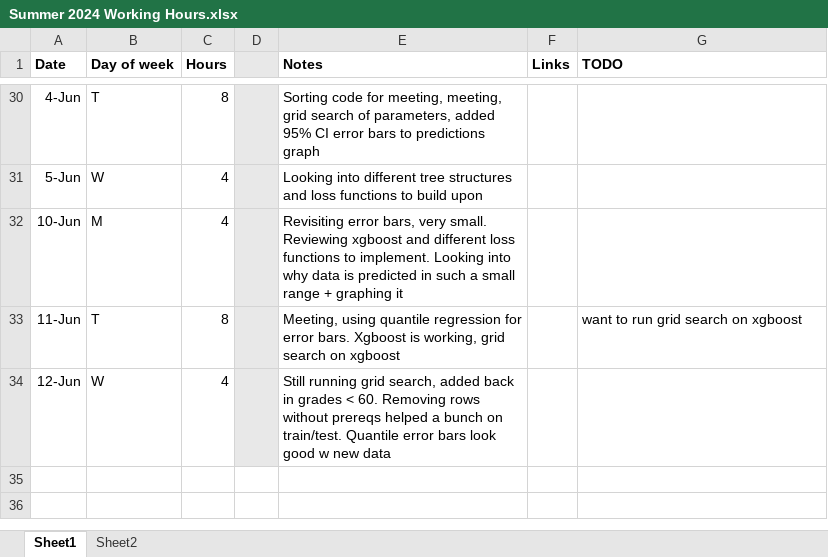
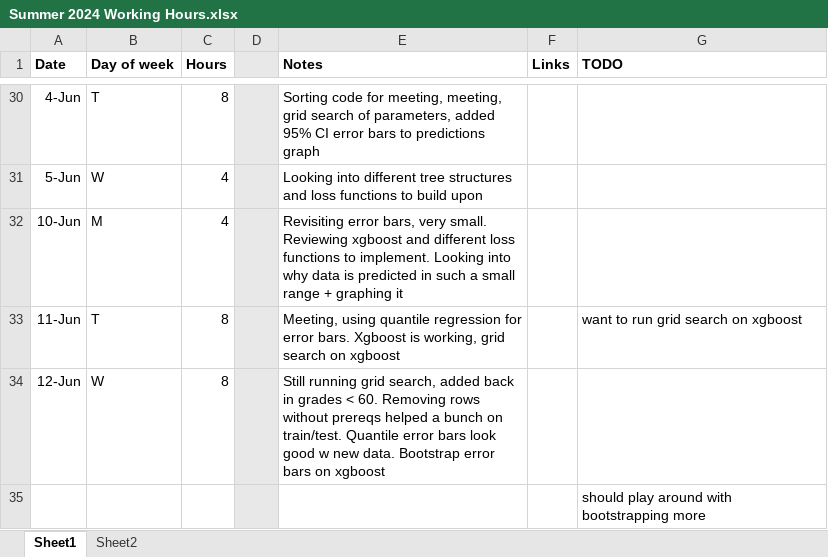
Before and after one commit to RossCoop/UBCO-Grade-Prediction, an Excel workbook: Summer 2024 Working Hours.xlsx, sheet Sheet1, drawn as a sheet; only a part is shown, gaps mark what is left out; values as stored, in another font and other column widths than the file's, no borders; the diff names each change by its address in the sheet, - before the commit and + after, or states it on an @@ line.

Commit message:
bootstrap error bars on xgb

```diff
--- a/Summer 2024 Working Hours.xlsx (sheet Sheet1)
+++ b/Summer 2024 Working Hours.xlsx (sheet Sheet1)
-C34 (Hours): 4
+C34 (Hours): 8
-E34 (Notes): …w new data
+E34 (Notes): …w new data. Bootstrap error bars on xgboost
+row 35:  |  |  |  |  |  | should play around with bootstrapping more
```
Also changed, not shown: 1 other file.
